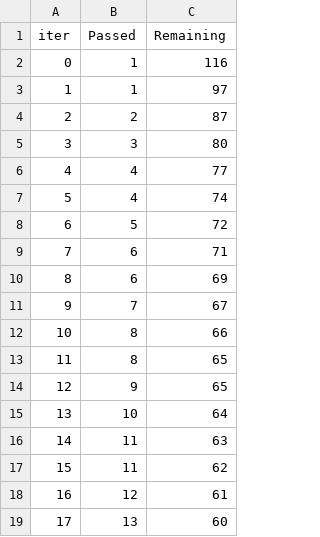
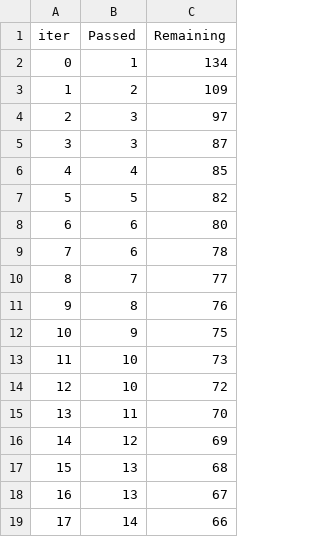
Before and after one commit to AdityaRR19/mlprojec, a TSV file: catboost_info/time_left.tsv, drawn as a sheet; only a part is shown; the diff covers the shown part only.

```diff
--- a/catboost_info/time_left.tsv
+++ b/catboost_info/time_left.tsv
@@ -1,19 +1,19 @@
 iter	Passed	Remaining
-0	1	116
-1	1	97
-2	2	87
-3	3	80
-4	4	77
-5	4	74
-6	5	72
-7	6	71
-8	6	69
-9	7	67
-10	8	66
-11	8	65
-12	9	65
-13	10	64
-14	11	63
-15	11	62
-16	12	61
-17	13	60
+0	1	134
+1	2	109
+2	3	97
+3	3	87
+4	4	85
+5	5	82
+6	6	80
+7	6	78
+8	7	77
+9	8	76
+10	9	75
+11	10	73
+12	10	72
+13	11	70
+14	12	69
+15	13	68
+16	13	67
+17	14	66
```
Also changed, not shown: 156 edited cells elsewhere in this file, 6 other files.
